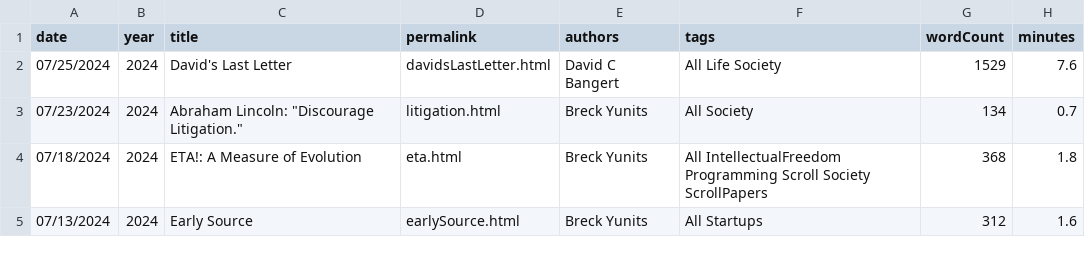
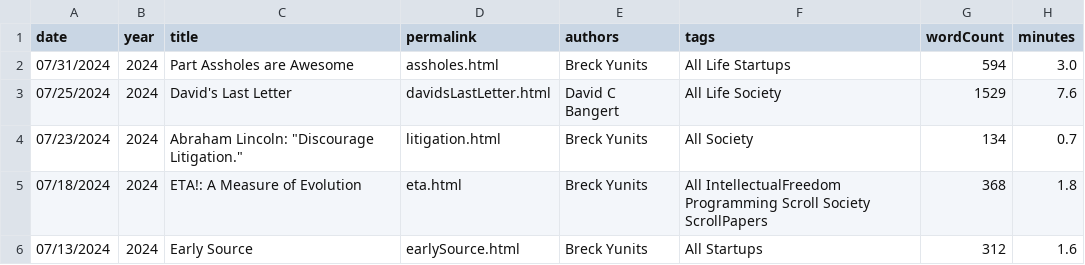
Before and after one commit to thepiyushmalhotra/breckyunits.com, a CSV file: posts.csv, drawn as a sheet; only a part is shown; the diff names each change by its address in the sheet, - before the commit and + after, or states it on an @@ line.

```diff
--- a/posts.csv
+++ b/posts.csv
+row 2: 07/31/2024 | 2024 | Part Assholes are Awesome | assholes.html | Breck Yunits | All Life Startups | 594 | 3.0
```
Also changed, not shown: 21 other files.
